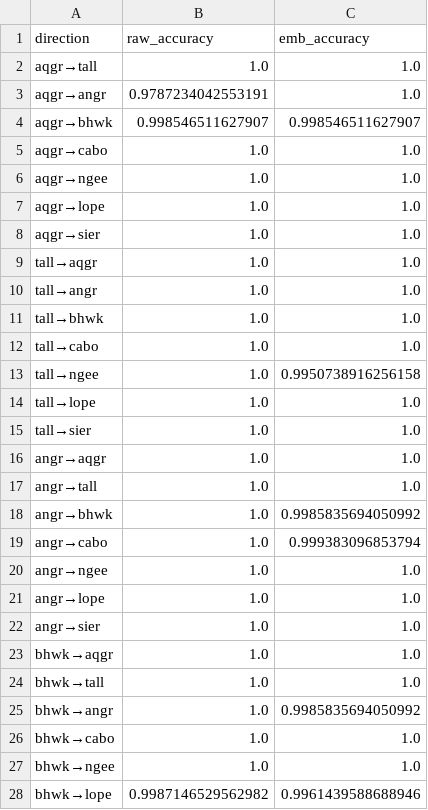
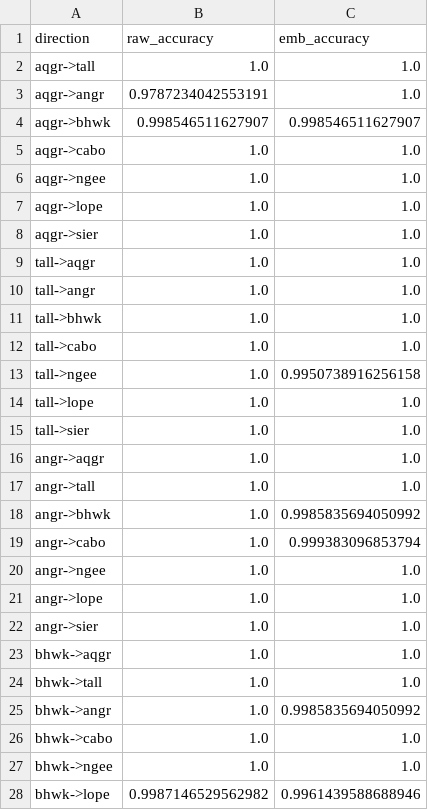
Before and after one commit to vamazing/Leaf2Traits, a CSV file: outputs/stage2/transfer_summary.csv, drawn as a sheet; only a part is shown; the diff covers the shown part only.

Commit message:
Updated leave-one-out transfer to use the pooled autoencoder to prevent undertraining.

```diff
--- a/outputs/stage2/transfer_summary.csv
+++ b/outputs/stage2/transfer_summary.csv
@@ -1,28 +1,28 @@
 direction,raw_accuracy,emb_accuracy
-aqgr→tall,1.0,1.0
-aqgr→angr,0.9787234042553191,1.0
-aqgr→bhwk,0.998546511627907,0.998546511627907
-aqgr→cabo,1.0,1.0
-aqgr→ngee,1.0,1.0
-aqgr→lope,1.0,1.0
-aqgr→sier,1.0,1.0
-tall→aqgr,1.0,1.0
-tall→angr,1.0,1.0
-tall→bhwk,1.0,1.0
-tall→cabo,1.0,1.0
-tall→ngee,1.0,0.9950738916256158
-tall→lope,1.0,1.0
-tall→sier,1.0,1.0
-angr→aqgr,1.0,1.0
-angr→tall,1.0,1.0
-angr→bhwk,1.0,0.9985835694050992
-angr→cabo,1.0,0.999383096853794
-angr→ngee,1.0,1.0
-angr→lope,1.0,1.0
-angr→sier,1.0,1.0
-bhwk→aqgr,1.0,1.0
-bhwk→tall,1.0,1.0
-bhwk→angr,1.0,0.9985835694050992
-bhwk→cabo,1.0,1.0
-bhwk→ngee,1.0,1.0
-bhwk→lope,0.9987146529562982,0.9961439588688946
+aqgr->tall,1.0,1.0
+aqgr->angr,0.9787234042553191,1.0
+aqgr->bhwk,0.998546511627907,0.998546511627907
+aqgr->cabo,1.0,1.0
+aqgr->ngee,1.0,1.0
+aqgr->lope,1.0,1.0
+aqgr->sier,1.0,1.0
+tall->aqgr,1.0,1.0
+tall->angr,1.0,1.0
+tall->bhwk,1.0,1.0
+tall->cabo,1.0,1.0
+tall->ngee,1.0,0.9950738916256158
+tall->lope,1.0,1.0
+tall->sier,1.0,1.0
+angr->aqgr,1.0,1.0
+angr->tall,1.0,1.0
+angr->bhwk,1.0,0.9985835694050992
+angr->cabo,1.0,0.999383096853794
+angr->ngee,1.0,1.0
+angr->lope,1.0,1.0
+angr->sier,1.0,1.0
+bhwk->aqgr,1.0,1.0
+bhwk->tall,1.0,1.0
+bhwk->angr,1.0,0.9985835694050992
+bhwk->cabo,1.0,1.0
+bhwk->ngee,1.0,1.0
+bhwk->lope,0.9987146529562982,0.9961439588688946
```
Also changed, not shown: 29 edited cells elsewhere in this file, outputs/stage2/leave_one_out_transfer.csv, 2 other files.
